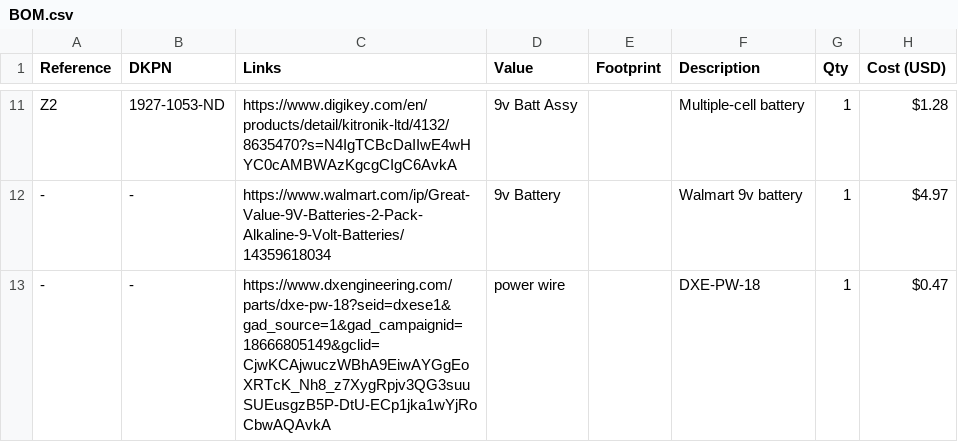
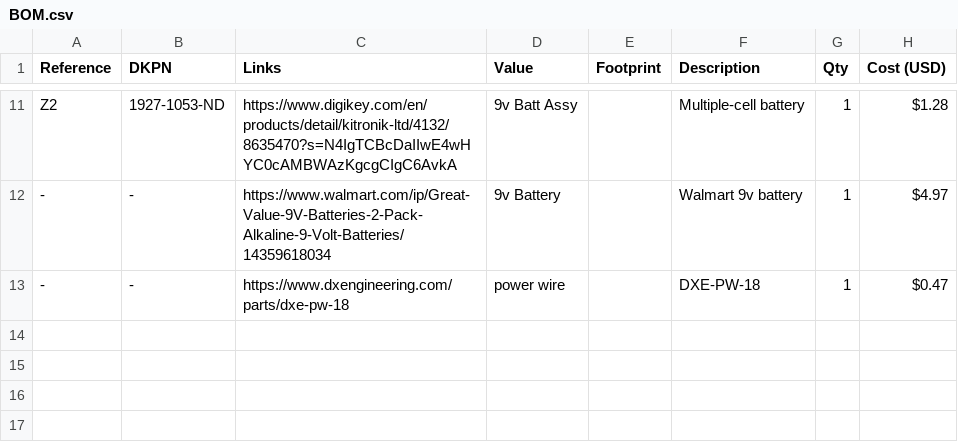
Before and after one commit to nishadhmulay/Water-Alarm-, a CSV file: BOM.csv, drawn as a sheet; only a part is shown, gaps mark what is left out.

Commit message:
Update power wire entry in BOM.csv

```diff
--- a/BOM.csv
+++ b/BOM.csv
@@ -12,2 +12,2 @@
 "-","-","https://www.walmart.com/ip/Great-Value-9V-Batteries-2-Pack-Alkaline-9-Volt-Batteries/14359618034","9v Battery","","Walmart 9v battery","1","$4.97"
-"-","-","https://www.dxengineering.com/parts/dxe-pw-18?seid=dxese1&gad_source=1&gad_campaignid=18666805149&gclid=CjwKCAjwuczWBhA9EiwAYGgEoXRTcK_Nh8_z7XygRpjv3QG3suuSUEusgzB5P-DtU-ECp1jka1wYjRoCbwAQAvkA","power wire","","DXE-PW-18","1","$0.47"
+"-","-","https://www.dxengineering.com/parts/dxe-pw-18","power wire","","DXE-PW-18","1","$0.47"
```
